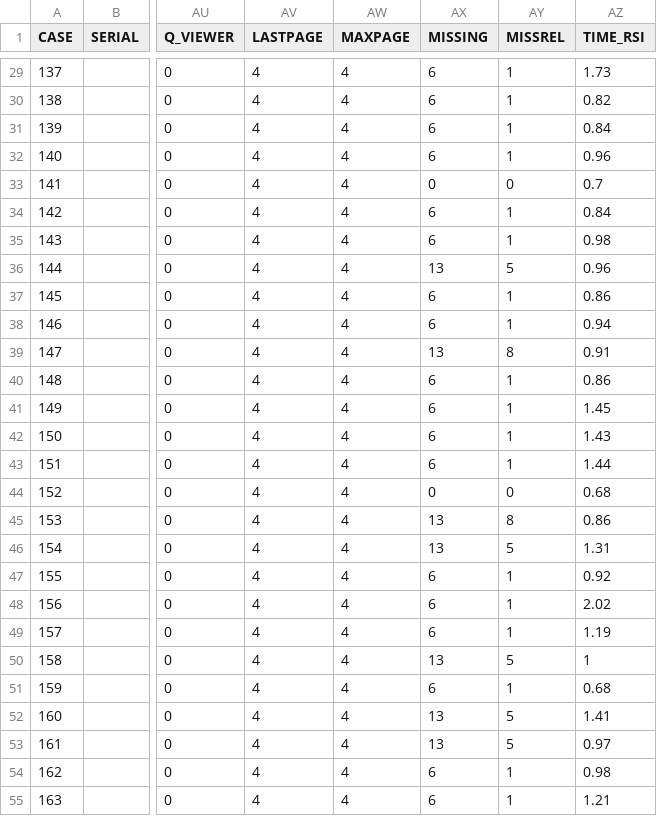
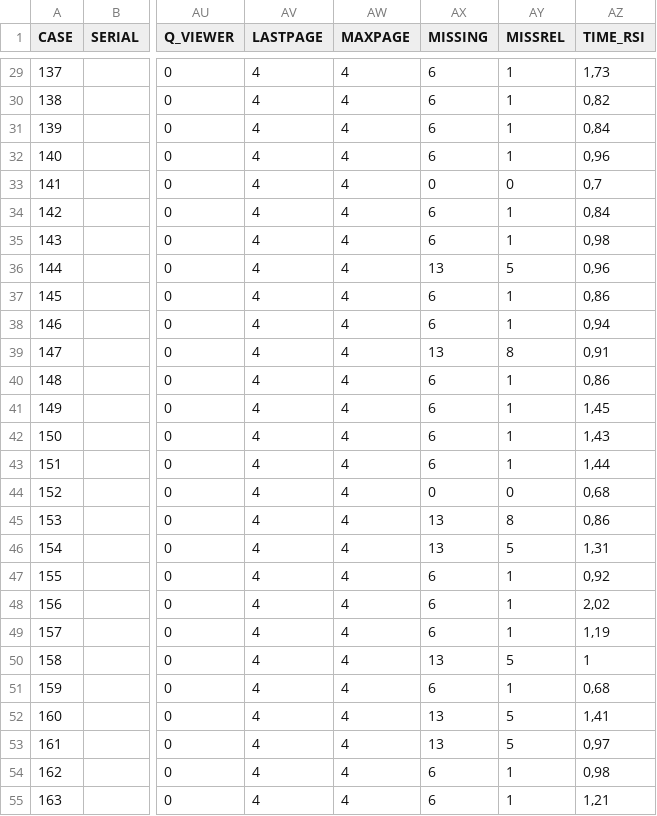
Before and after one commit to DennisSchulmeister/kolli-dashboard, a CSV file: kolli_dashboard/data/data.csv, drawn as a sheet; only a part is shown, gaps mark what is left out; the diff covers the shown part only; the diff names each change by its address in the sheet, - before the commit and + after, or states it on an @@ line.

```diff
--- a/kolli_dashboard/data/data.csv
+++ b/kolli_dashboard/data/data.csv
-AZ29 (TIME_RSI): 1.73
+AZ29 (TIME_RSI): 1,73
-AZ30 (TIME_RSI): 0.82
+AZ30 (TIME_RSI): 0,82
-AZ31 (TIME_RSI): 0.84
+AZ31 (TIME_RSI): 0,84
-AZ32 (TIME_RSI): 0.96
+AZ32 (TIME_RSI): 0,96
-AZ33 (TIME_RSI): 0.7
+AZ33 (TIME_RSI): 0,7
-AZ34 (TIME_RSI): 0.84
+AZ34 (TIME_RSI): 0,84
-AZ35 (TIME_RSI): 0.98
+AZ35 (TIME_RSI): 0,98
-AZ36 (TIME_RSI): 0.96
+AZ36 (TIME_RSI): 0,96
-AZ37 (TIME_RSI): 0.86
+AZ37 (TIME_RSI): 0,86
-AZ38 (TIME_RSI): 0.94
+AZ38 (TIME_RSI): 0,94
-AZ39 (TIME_RSI): 0.91
+AZ39 (TIME_RSI): 0,91
-AZ40 (TIME_RSI): 0.86
+AZ40 (TIME_RSI): 0,86
-AZ41 (TIME_RSI): 1.45
+AZ41 (TIME_RSI): 1,45
-AZ42 (TIME_RSI): 1.43
+AZ42 (TIME_RSI): 1,43
-AZ43 (TIME_RSI): 1.44
+AZ43 (TIME_RSI): 1,44
-AZ44 (TIME_RSI): 0.68
+AZ44 (TIME_RSI): 0,68
-AZ45 (TIME_RSI): 0.86
+AZ45 (TIME_RSI): 0,86
-AZ46 (TIME_RSI): 1.31
+AZ46 (TIME_RSI): 1,31
-AZ47 (TIME_RSI): 0.92
+AZ47 (TIME_RSI): 0,92
-AZ48 (TIME_RSI): 2.02
+AZ48 (TIME_RSI): 2,02
-AZ49 (TIME_RSI): 1.19
+AZ49 (TIME_RSI): 1,19
-AZ51 (TIME_RSI): 0.68
+AZ51 (TIME_RSI): 0,68
-AZ52 (TIME_RSI): 1.41
+AZ52 (TIME_RSI): 1,41
-AZ53 (TIME_RSI): 0.97
+AZ53 (TIME_RSI): 0,97
-AZ54 (TIME_RSI): 0.98
+AZ54 (TIME_RSI): 0,98
-AZ55 (TIME_RSI): 1.21
+AZ55 (TIME_RSI): 1,21
```
Also changed, not shown: 108 edited cells elsewhere in this file, kolli_dashboard/data/labels.csv, 6 other files.
